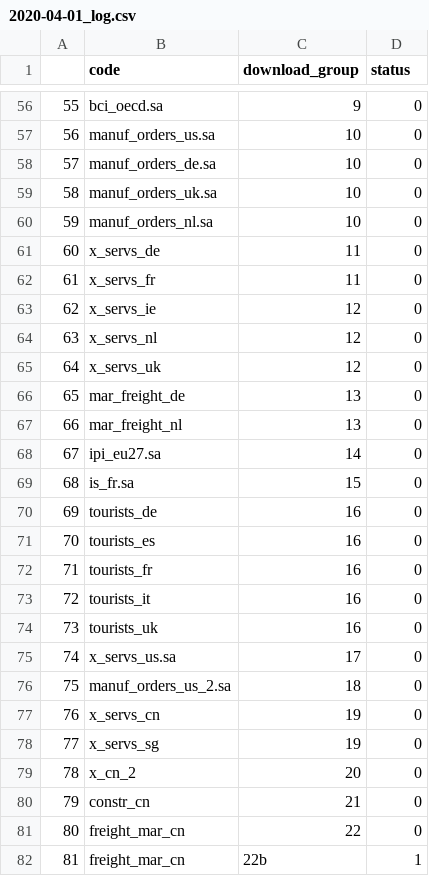
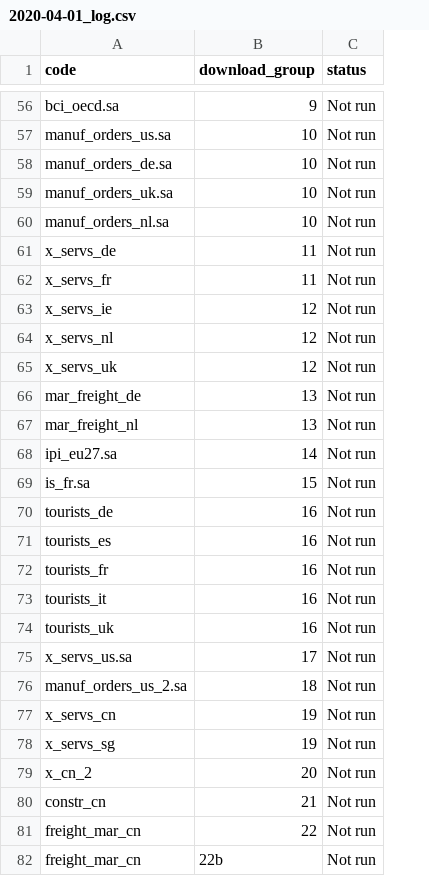
Before and after one commit to dhopp1-UNCTAD/nowcast_data_update, a CSV file: refactor/output/2020-04-01_log.csv, drawn as a sheet; only a part is shown, gaps mark what is left out; removed rows and columns are numbered as before the commit, all else as after; the diff covers the shown part only; the diff names each change by its address in the sheet, - before the commit and + after, or states it on an @@ line.

```diff
--- a/refactor/output/2020-04-01_log.csv
+++ b/refactor/output/2020-04-01_log.csv
-column A, rows 56-82: 55 | 56 | 57 | 58 | 59 | 60 | 61 | 62 | 63 | 64 | 65 | 66 | 67 | 68 | 69 | 70 | 71 | 72 | 73 | 74 | 75 | 76 | 77 | 78 | 79 | 80 | 81
-C56:C81 (status): 0
+C56:C81 (status): Not run
-C82 (status): 1
+C82 (status): Not run
```
Also changed, not shown: 107 edited cells elsewhere in this file, refactor/helper/historical.csv, refactor/output/2020-04-01_database.csv, 2 other files.
